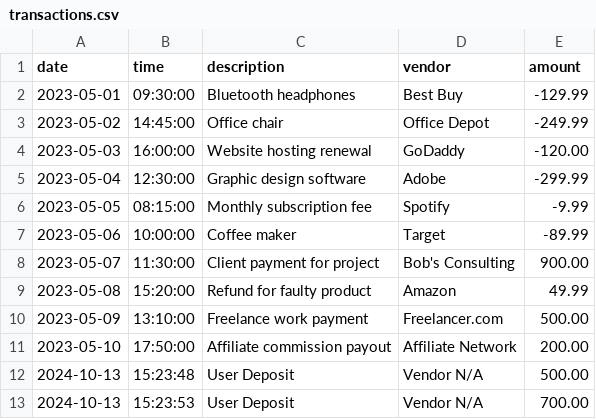
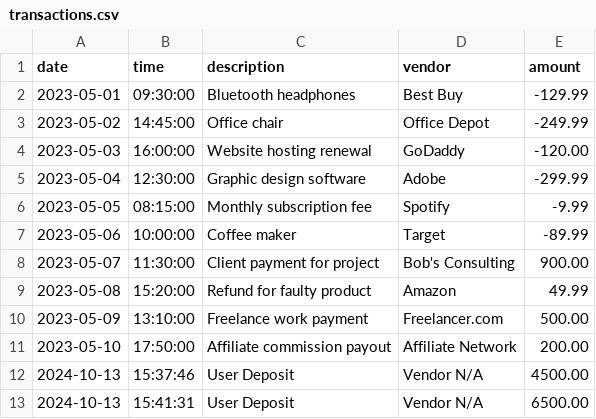
Before and after one commit to 0xJeu/-accounting-ledger, a CSV file: src/main/resources/transactions.csv, drawn as a sheet.

Commit message:
Adjust main method loop function

```diff
--- a/src/main/resources/transactions.csv
+++ b/src/main/resources/transactions.csv
@@ -11,3 +11,3 @@ date|time|description|vendor|amount
 2023-05-10|17:50:00|Affiliate commission payout|Affiliate Network|200.00
-2024-10-13|15:23:48|User Deposit|Vendor N/A|500.00
-2024-10-13|15:23:53|User Deposit|Vendor N/A|700.00
+2024-10-13|15:37:46|User Deposit|Vendor N/A|4500.00
+2024-10-13|15:41:31|User Deposit|Vendor N/A|6500.00
```
Also changed, not shown: 1 other file.
